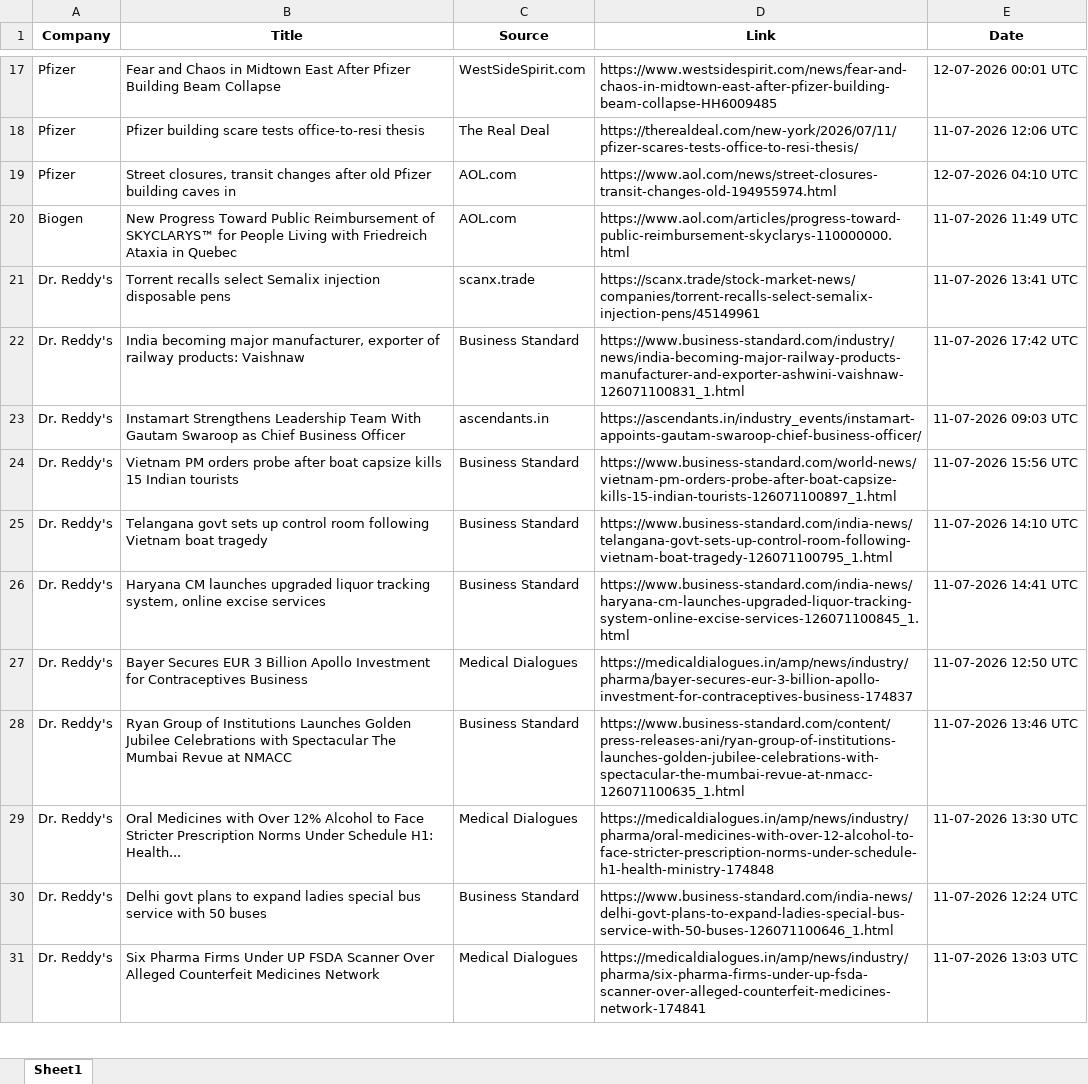
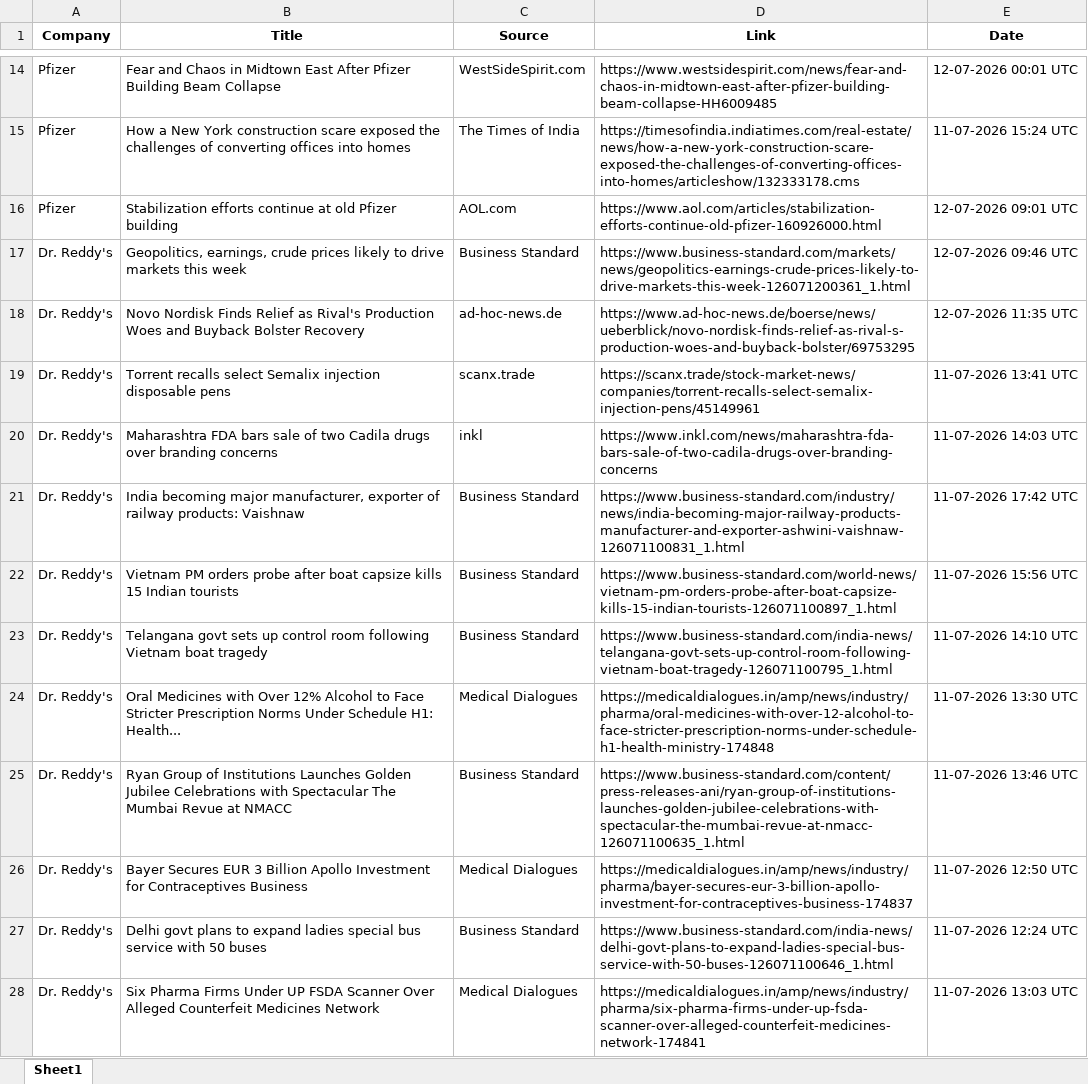
Before and after one commit to synapseKrishna/Ved, an Excel workbook: news_results_raw.xlsx, sheet Sheet1, drawn as a sheet; only a part is shown, gaps mark what is left out; values as stored, in another font and other column widths than the file's, no borders; removed rows and columns are numbered as before the commit, all else as after; the diff covers the shown part only; the diff names each change by its address in the sheet, - before the commit and + after, or states it on an @@ line.

```diff
--- a/news_results_raw.xlsx (sheet Sheet1)
+++ b/news_results_raw.xlsx (sheet Sheet1)
-B15 (Title): Pfizer building scare tests office-to-resi thesis
+B15 (Title): How a New York construction scare exposed the challenges of converting offices into homes
-C15 (Source): The Real Deal
+C15 (Source): The Times of India
-D15 (Link): https://therealdeal.com/new-york/2026/07/11/pfizer-scares-tests-office-to-resi-thesis/
+D15 (Link): https://timesofindia.indiatimes.com/real-estate/news/how-a-new-york-construction-scare-exposed-the-challenges-of-converting-offices-into-homes/articleshow/132333178.cms
-E15 (Date): 11-07-2026 12:06 UTC
+E15 (Date): 11-07-2026 15:24 UTC
-B16 (Title): Street closures, transit changes after old Pfizer building caves in
+B16 (Title): Stabilization efforts continue at old Pfizer building
-D16 (Link): https://www.aol.com/news/street-closures-transit-changes-old-194955974.html
+D16 (Link): https://www.aol.com/articles/stabilization-efforts-continue-old-pfizer-160926000.html
-E16 (Date): 12-07-2026 04:10 UTC
+E16 (Date): 12-07-2026 09:01 UTC
-row 20: Biogen | New Progress Toward Public Reimbursement of SKYCLARYS™ for People Living with Friedreich Ataxia in Quebec | AOL.com | https://www.aol.com/articles/progress-toward-public-reimbursement-skyclarys-110000000.html | 11-07-2026 11:49 UTC
+row 17: Dr. Reddy's | Geopolitics, earnings, crude prices likely to drive markets this week | Business Standard | https://www.business-standard.com/markets/news/geopolitics-earnings-crude-prices-likely-to-drive-markets-this-week-126071200361_1.html | 12-07-2026 09:46 UTC
+row 18: Dr. Reddy's | Novo Nordisk Finds Relief as Rival's Production Woes and Buyback Bolster Recovery | ad-hoc-news.de | https://www.ad-hoc-news.de/boerse/news/ueberblick/novo-nordisk-finds-relief-as-rival-s-production-woes-and-buyback-bolster/69753295 | 12-07-2026 11:35 UTC
+row 20: Dr. Reddy's | Maharashtra FDA bars sale of two Cadila drugs over branding concerns | inkl | https://www.inkl.com/news/maharashtra-fda-bars-sale-of-two-cadila-drugs-over-branding-concerns | 11-07-2026 14:03 UTC
-row 23: Dr. Reddy's | Instamart Strengthens Leadership Team With Gautam Swaroop as Chief Business Officer | ascendants.in | https://ascendants.in/industry_events/instamart-appoints-gautam-swaroop-chief-business-officer/ | 11-07-2026 09:03 UTC
@@ row 29 moved to row 24: Dr. Reddy's @@
-B25 (Title): Haryana CM launches upgraded liquor tracking system, online excise services
+B25 (Title): Ryan Group of Institutions Launches Golden Jubilee Celebrations with Spectacular The Mumbai Revue at NMACC
-D25 (Link): https://www.business-standard.com/india-news/haryana-cm-launches-upgraded-liquor-tracking-system-online-excise-services-126071100845_1.html
+D25 (Link): https://www.business-standard.com/content/press-releases-ani/ryan-group-of-institutions-launches-golden-jubilee-celebrations-with-spectacular-the-mumbai-revue-at-nmacc-126071100635_1.html
-E25 (Date): 11-07-2026 14:41 UTC
+E25 (Date): 11-07-2026 13:46 UTC
-row 28: Dr. Reddy's | Ryan Group of Institutions Launches Golden Jubilee Celebrations with Spectacular The Mumbai Revue at NMACC | Business Standard | https://www.business-standard.com/content/press-releases-ani/ryan-group-of-institutions-launches-golden-jubilee-celebrations-with-spectacular-the-mumbai-revue-at-nmacc-126071100635_1.html | 11-07-2026 13:46 UTC
```
Also changed, not shown: 12 added rows, 24 removed rows and 37 edited cells elsewhere in this sheet, news_results.xlsx.
